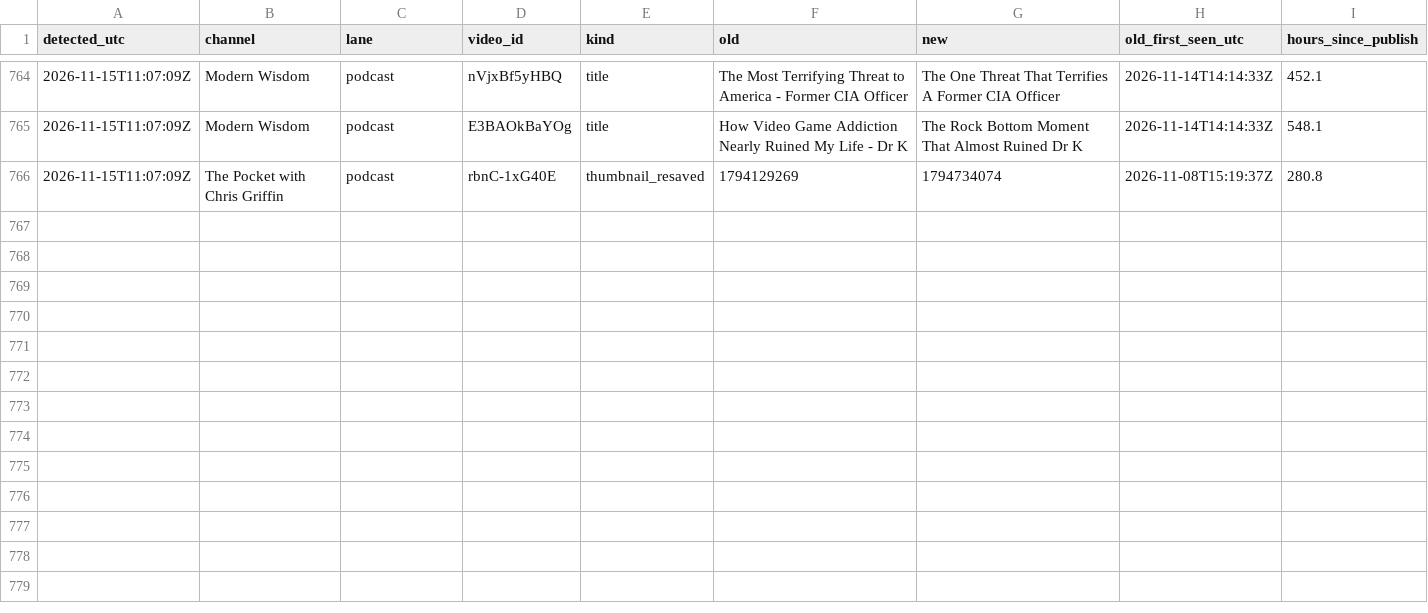
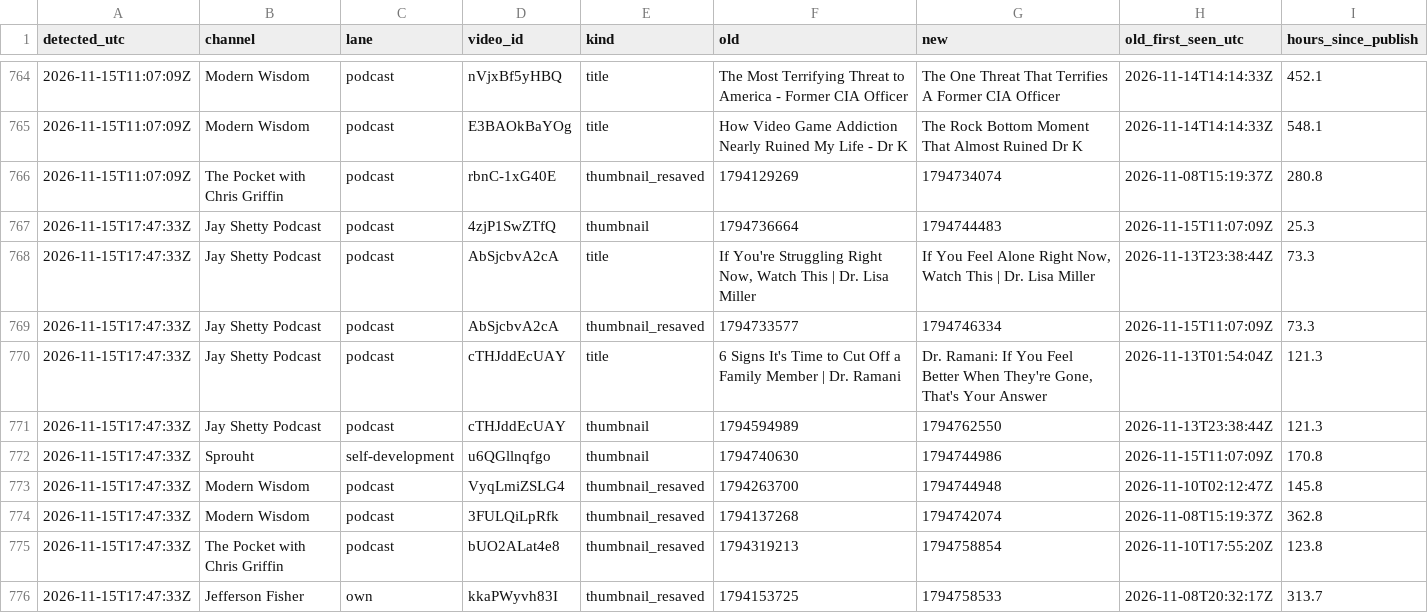
Before and after one commit to grantowen/competitor-swap-tracker, a CSV file: data/swaps.csv, drawn as a sheet; only a part is shown, gaps mark what is left out; the diff names each change by its address in the sheet, - before the commit and + after, or states it on an @@ line.

```diff
--- a/data/swaps.csv
+++ b/data/swaps.csv
+row 767: 2026-11-15T17:47:33Z | Jay Shetty Podcast | podcast | 4zjP1SwZTfQ | thumbnail | 1794736664 | 1794744483 | 2026-11-15T11:07:09Z | 25.3
+row 768: 2026-11-15T17:47:33Z | Jay Shetty Podcast | podcast | AbSjcbvA2cA | title | If You're Struggling Right Now, Watch This | Dr. Lisa Miller | If You Feel Alone Right Now, Watch This | Dr. Lisa Miller | 2026-11-13T23:38:44Z | 73.3
+row 769: 2026-11-15T17:47:33Z | Jay Shetty Podcast | podcast | AbSjcbvA2cA | thumbnail_resaved | 1794733577 | 1794746334 | 2026-11-15T11:07:09Z | 73.3
+row 770: 2026-11-15T17:47:33Z | Jay Shetty Podcast | podcast | cTHJddEcUAY | title | 6 Signs It's Time to Cut Off a Family Member | Dr. Ramani | Dr. Ramani: If You Feel Better When They're Gone, That's Your Answer | 2026-11-13T01:54:04Z | 121.3
+row 771: 2026-11-15T17:47:33Z | Jay Shetty Podcast | podcast | cTHJddEcUAY | thumbnail | 1794594989 | 1794762550 | 2026-11-13T23:38:44Z | 121.3
+row 772: 2026-11-15T17:47:33Z | Sprouht | self-development | u6QGllnqfgo | thumbnail | 1794740630 | 1794744986 | 2026-11-15T11:07:09Z | 170.8
+row 773: 2026-11-15T17:47:33Z | Modern Wisdom | podcast | VyqLmiZSLG4 | thumbnail_resaved | 1794263700 | 1794744948 | 2026-11-10T02:12:47Z | 145.8
+row 774: 2026-11-15T17:47:33Z | Modern Wisdom | podcast | 3FULQiLpRfk | thumbnail_resaved | 1794137268 | 1794742074 | 2026-11-08T15:19:37Z | 362.8
+row 775: 2026-11-15T17:47:33Z | The Pocket with Chris Griffin | podcast | bUO2ALat4e8 | thumbnail_resaved | 1794319213 | 1794758854 | 2026-11-10T17:55:20Z | 123.8
+row 776: 2026-11-15T17:47:33Z | Jefferson Fisher | own | kkaPWyvh83I | thumbnail_resaved | 1794153725 | 1794758533 | 2026-11-08T20:32:17Z | 313.7
```
Also changed, not shown: 14 other files.
